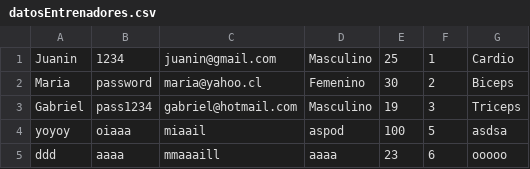
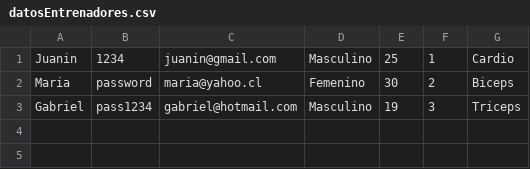
Before and after one commit to Gabu32/ProyectoProgra, a CSV file: datos/datosEntrenadores.csv, drawn as a sheet; the diff names each change by its address in the sheet, - before the commit and + after, or states it on an @@ line.

```diff
--- a/datos/datosEntrenadores.csv
+++ b/datos/datosEntrenadores.csv
-row 4: yoyoy | oiaaa | miaail | aspod | 100 | 5 | asdsa
-row 5: ddd | aaaa | mmaaaill | aaaa | 23 | 6 | ooooo
```
Also changed, not shown: 7 other files.
